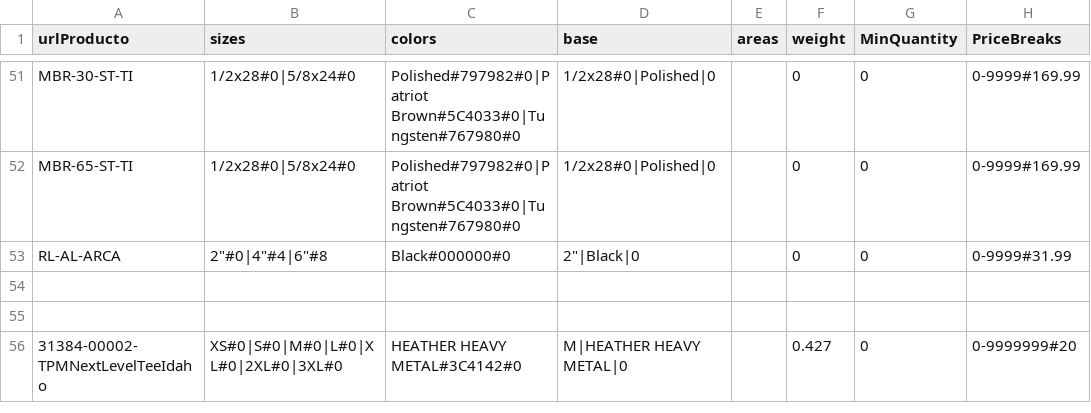
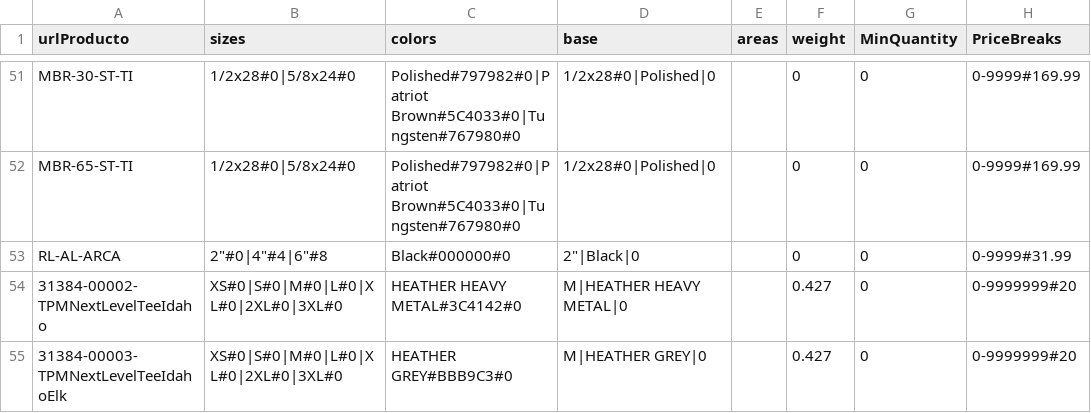
Before and after one commit to rob-dickson/All_Sites_Changes1.1, a CSV file: ApparelAPI/TPM.csv, drawn as a sheet; only a part is shown, gaps mark what is left out; removed rows and columns are numbered as before the commit, all else as after; the diff names each change by its address in the sheet, - before the commit and + after, or states it on an @@ line.

```diff
--- a/ApparelAPI/TPM.csv
+++ b/ApparelAPI/TPM.csv
-row 54: (empty)
-row 55: (empty)
+row 55: 31384-00003-TPMNextLevelTeeIdahoElk | XS#0|S#0|M#0|L#0|XL#0|2XL#0|3XL#0 | HEATHER GREY#BBB9C3#0 | M|HEATHER GREY|0 |  | 0.427 | 0 | 0-9999999#20
```
Also changed, not shown: 1 other file.
